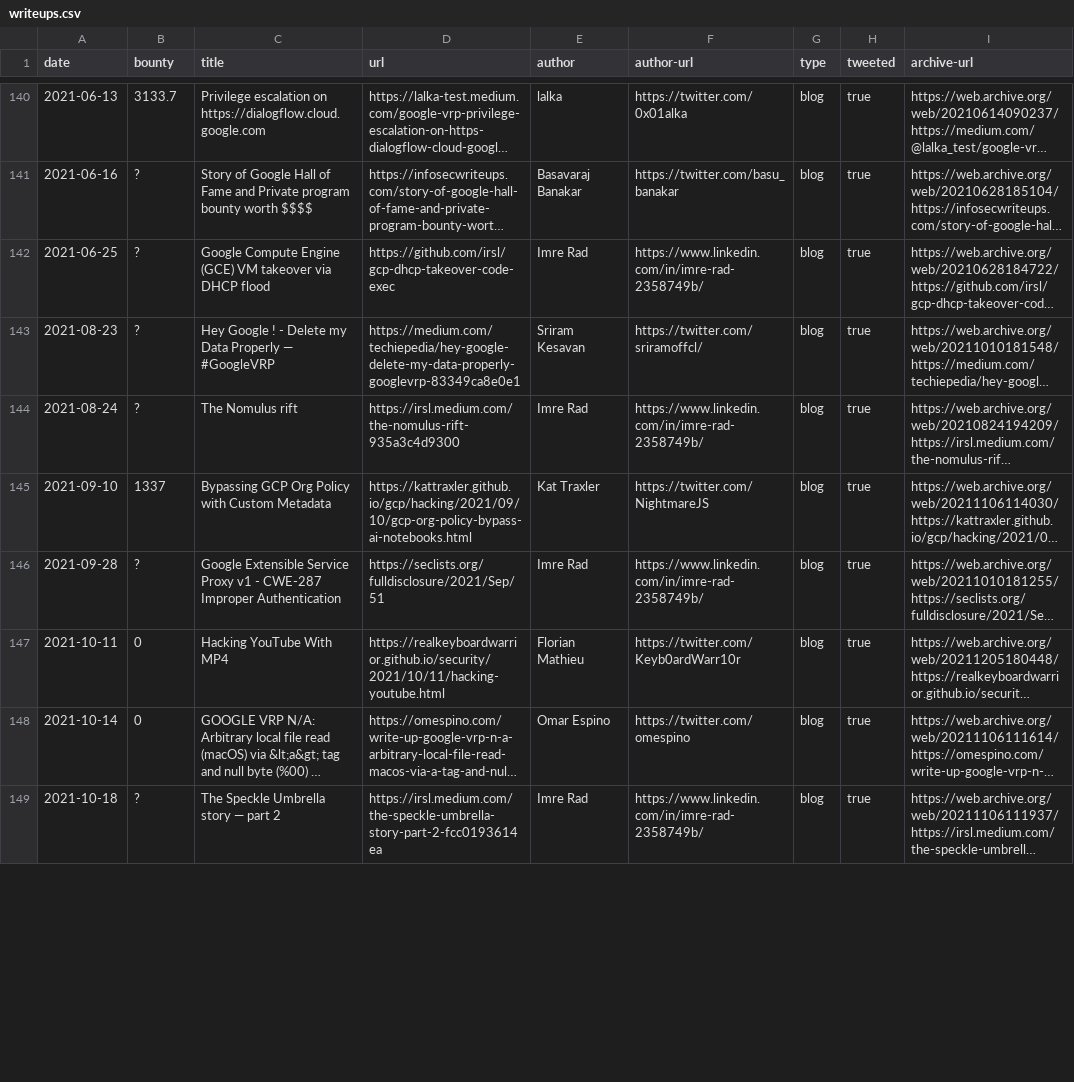
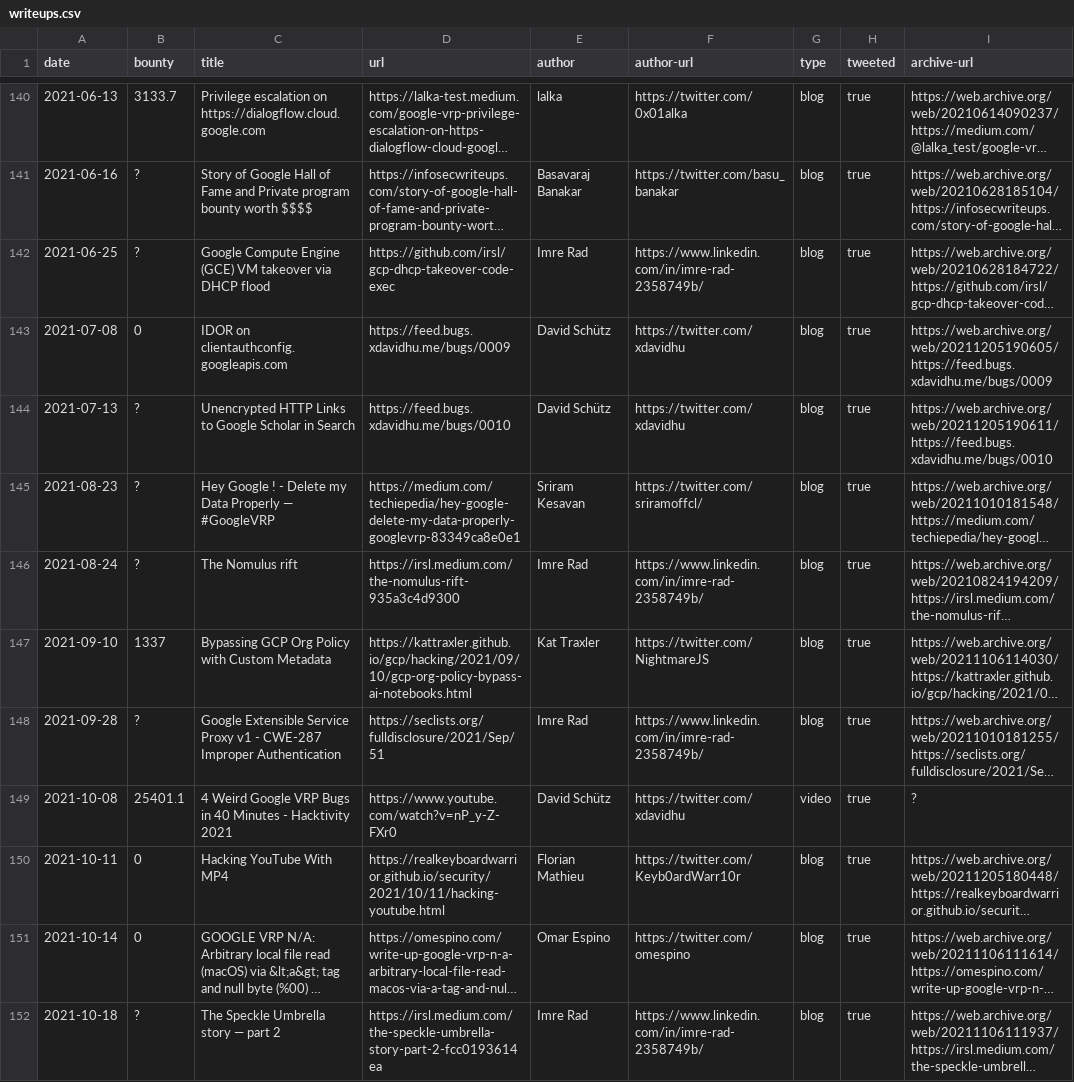
Before and after one commit to xdavidhu/awesome-google-vrp-writeups, a CSV file: writeups.csv, drawn as a sheet; only a part is shown, gaps mark what is left out; long unchanged cells end in …; the diff covers the shown part only; the diff names each change by its address in the sheet, - before the commit and + after, or states it on an @@ line.

```diff
--- a/writeups.csv
+++ b/writeups.csv
+row 143: 2021-07-08 | 0 | IDOR on clientauthconfig.googleapis.com | https://feed.bugs.xdavidhu.me/bugs/0009 | David Schütz | https://twitter.com/xdavidhu | blog | true | https://web.archive.org/web/20211205190605/https://feed.bugs.xdavidhu.me/bugs/0009
+row 144: 2021-07-13 | ? | Unencrypted HTTP Links to Google Scholar in Search | https://feed.bugs.xdavidhu.me/bugs/0010 | David Schütz | https://twitter.com/xdavidhu | blog | true | https://web.archive.org/web/20211205190611/https://feed.bugs.xdavidhu.me/bugs/0010
+row 149: 2021-10-08 | 25401.1 | 4 Weird Google VRP Bugs in 40 Minutes - Hacktivity 2021 | https://www.youtube.com/watch?v=nP_y-Z-FXr0 | David Schütz | https://twitter.com/xdavidhu | video | true | ?
```
Also changed, not shown: 3 removed rows and 3 edited cells elsewhere in this file, 1 other file.
